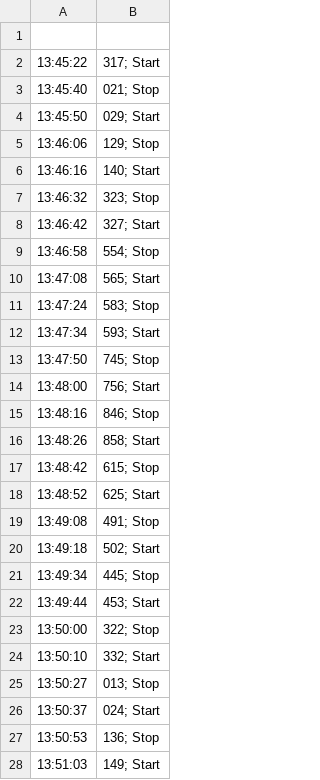
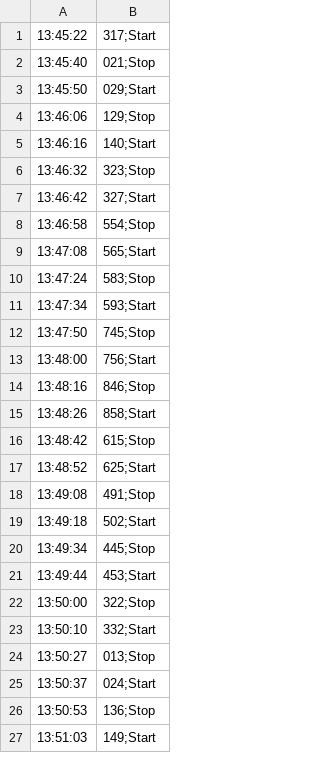
Before and after one commit to marlenebuelt/messung-2, a CSV file: 2_logreg/logreg.csv, drawn as a sheet; only a part is shown; the diff covers the shown part only.

```diff
--- a/2_logreg/logreg.csv
+++ b/2_logreg/logreg.csv
@@ -1,28 +1,27 @@
-
-13:45:22,317; Start
-13:45:40,021; Stop
-13:45:50,029; Start
-13:46:06,129; Stop
-13:46:16,140; Start
-13:46:32,323; Stop
-13:46:42,327; Start
-13:46:58,554; Stop
-13:47:08,565; Start
-13:47:24,583; Stop
-13:47:34,593; Start
-13:47:50,745; Stop
-13:48:00,756; Start
-13:48:16,846; Stop
-13:48:26,858; Start
-13:48:42,615; Stop
-13:48:52,625; Start
-13:49:08,491; Stop
-13:49:18,502; Start
-13:49:34,445; Stop
-13:49:44,453; Start
-13:50:00,322; Stop
-13:50:10,332; Start
-13:50:27,013; Stop
-13:50:37,024; Start
-13:50:53,136; Stop
-13:51:03,149; Start
+13:45:22,317;Start
+13:45:40,021;Stop
+13:45:50,029;Start
+13:46:06,129;Stop
+13:46:16,140;Start
+13:46:32,323;Stop
+13:46:42,327;Start
+13:46:58,554;Stop
+13:47:08,565;Start
+13:47:24,583;Stop
+13:47:34,593;Start
+13:47:50,745;Stop
+13:48:00,756;Start
+13:48:16,846;Stop
+13:48:26,858;Start
+13:48:42,615;Stop
+13:48:52,625;Start
+13:49:08,491;Stop
+13:49:18,502;Start
+13:49:34,445;Stop
+13:49:44,453;Start
+13:50:00,322;Stop
+13:50:10,332;Start
+13:50:27,013;Stop
+13:50:37,024;Start
+13:50:53,136;Stop
+13:51:03,149;Start
```
Also changed, not shown: 33 edited cells elsewhere in this file, 2_logreg/powerjoular_lr.csv, 2_logreg/processes_lr.csv, 36 other files.
